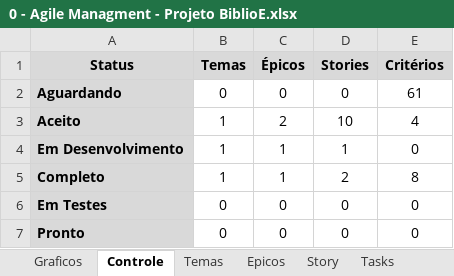
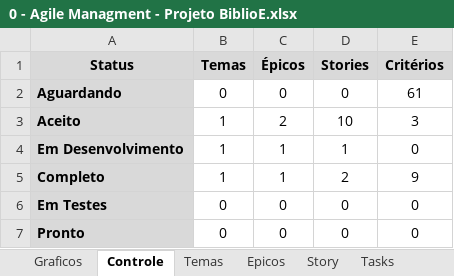
Before and after one commit to Eddersouza/ProjectBiblioE, an Excel workbook: _Docs/0 - Agile Managment - Projeto BiblioE.xlsx, sheet Controle, drawn as a sheet; values as stored, in another font and other column widths than the file's, no borders; the diff names each change by its address in the sheet, - before the commit and + after, or states it on an @@ line.

```diff
--- a/_Docs/0 - Agile Managment - Projeto BiblioE.xlsx (sheet Controle)
+++ b/_Docs/0 - Agile Managment - Projeto BiblioE.xlsx (sheet Controle)
-E3 (Critérios): 4
+E3 (Critérios): 3
-E5 (Critérios): 8
+E5 (Critérios): 9
```
Also changed, not shown: sheet Tasks, charts or pictures, 12 other files.
